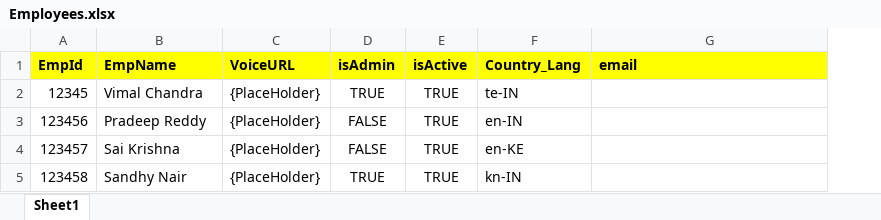
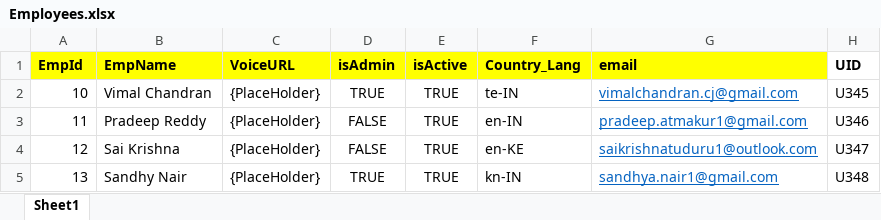
Before and after one commit to vimalcj/cheetah-server, an Excel workbook: src/main/resources/Employees.xlsx, sheet Sheet1, drawn as a sheet; values as stored, in another font and other column widths than the file's, no borders; the diff names each change by its address in the sheet, - before the commit and + after, or states it on an @@ line.

```diff
--- a/src/main/resources/Employees.xlsx (sheet Sheet1)
+++ b/src/main/resources/Employees.xlsx (sheet Sheet1)
+column H (UID), rows 2-5: U345 | U346 | U347 | U348
-A2 (EmpId): 12345
+A2 (EmpId): 10
-B2 (EmpName): Vimal Chandra
+B2 (EmpName): Vimal Chandran
-G2 (email): (empty)
+G2 (email): vimalchandran.cj@gmail.com
-A3 (EmpId): 123456
+A3 (EmpId): 11
-G3 (email): (empty)
+G3 (email): pradeep.atmakur1@gmail.com
-A4 (EmpId): 123457
+A4 (EmpId): 12
-G4 (email): (empty)
+G4 (email): saikrishnatuduru1@outlook.com
-A5 (EmpId): 123458
+A5 (EmpId): 13
-G5 (email): (empty)
+G5 (email): sandhya.nair1@gmail.com
```
Also changed, not shown: 7 other files.
